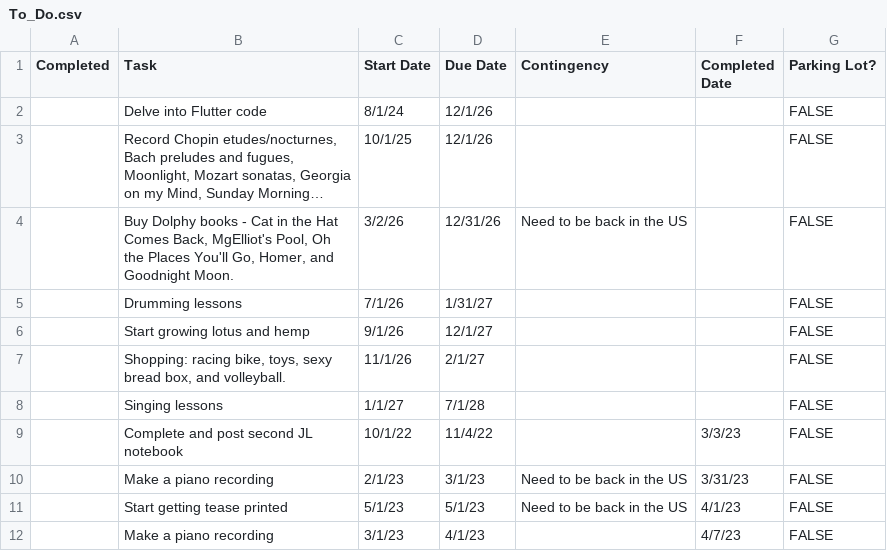
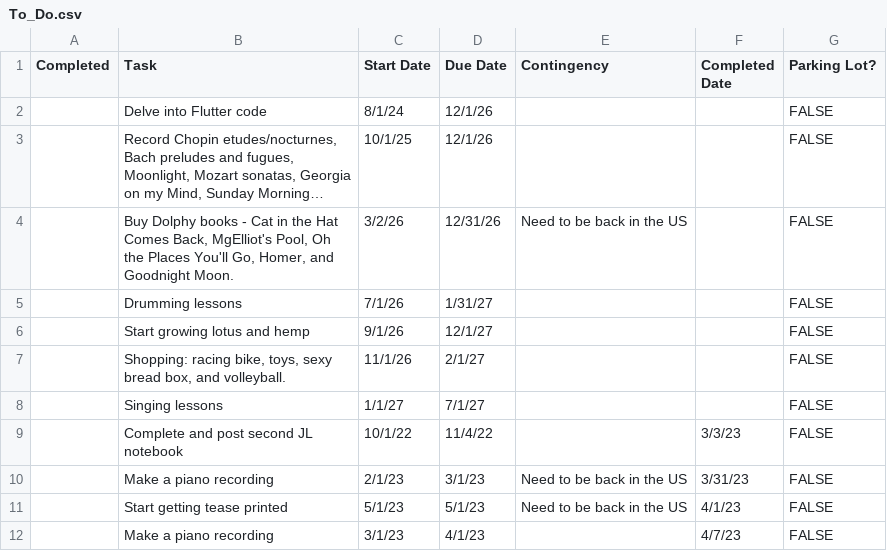
Before and after one commit to iraseidman/public, a CSV file: To_Do.csv, drawn as a sheet; only a part is shown; long unchanged cells end in ….

Commit message:
Update dashboard CSVs from Excel

```diff
--- a/To_Do.csv
+++ b/To_Do.csv
@@ -7,3 +7,3 @@
 ,"Shopping: racing bike, toys, sexy bread box, and volleyball.",11/1/26,2/1/27,,,FALSE
-,Singing lessons,1/1/27,7/1/28,,,FALSE
+,Singing lessons,1/1/27,7/1/27,,,FALSE
 ,Complete and post second JL notebook,10/1/22,11/4/22,,3/3/23,FALSE
```
